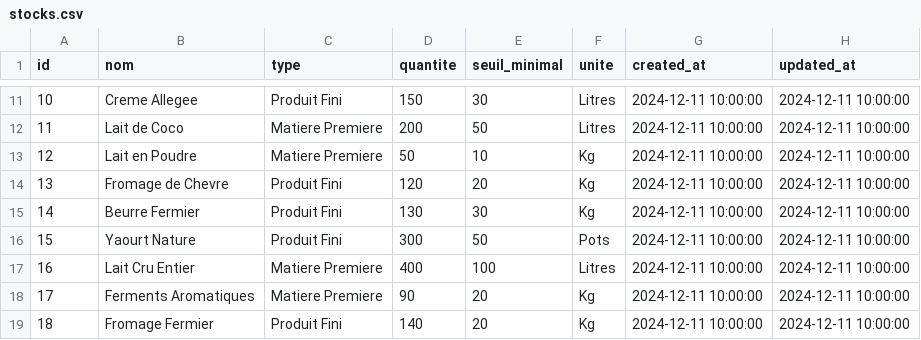
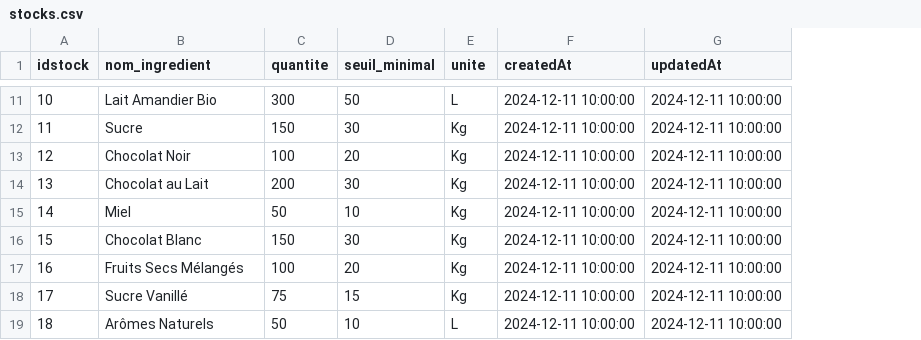
Before and after one commit to LacoutierePaul/Product-Life-Management, a CSV file: bdd-postgre/data/stocks.csv, drawn as a sheet; only a part is shown, gaps mark what is left out; removed rows and columns are numbered as before the commit, all else as after; the diff covers the shown part only; the diff names each change by its address in the sheet, - before the commit and + after, or states it on an @@ line.

```diff
--- a/bdd-postgre/data/stocks.csv
+++ b/bdd-postgre/data/stocks.csv
-column C (type), rows 11-19: Produit Fini | Matiere Premiere | Matiere Premiere | Produit Fini | Produit Fini | Produit Fini | Matiere Premiere | Matiere Premiere | Produit Fini
-A1: id
+A1: idstock
-B1: nom
+B1: nom_ingredient
-F1: created_at
+F1: createdAt
-G1: updated_at
+G1: updatedAt
-B11 (nom_ingredient): Creme Allegee
+B11 (nom_ingredient): Lait Amandier Bio
-C11 (quantite): 150
+C11 (quantite): 300
-D11 (seuil_minimal): 30
+D11 (seuil_minimal): 50
-E11 (unite): Litres
+E11 (unite): L
-B12 (nom_ingredient): Lait de Coco
+B12 (nom_ingredient): Sucre
-C12 (quantite): 200
+C12 (quantite): 150
-D12 (seuil_minimal): 50
+D12 (seuil_minimal): 30
-E12 (unite): Litres
+E12 (unite): Kg
-B13 (nom_ingredient): Lait en Poudre
+B13 (nom_ingredient): Chocolat Noir
-C13 (quantite): 50
+C13 (quantite): 100
-D13 (seuil_minimal): 10
+D13 (seuil_minimal): 20
-B14 (nom_ingredient): Fromage de Chevre
+B14 (nom_ingredient): Chocolat au Lait
-C14 (quantite): 120
+C14 (quantite): 200
-D14 (seuil_minimal): 20
+D14 (seuil_minimal): 30
-B15 (nom_ingredient): Beurre Fermier
+B15 (nom_ingredient): Miel
-C15 (quantite): 130
+C15 (quantite): 50
-D15 (seuil_minimal): 30
+D15 (seuil_minimal): 10
-B16 (nom_ingredient): Yaourt Nature
+B16 (nom_ingredient): Chocolat Blanc
-C16 (quantite): 300
+C16 (quantite): 150
-D16 (seuil_minimal): 50
+D16 (seuil_minimal): 30
-E16 (unite): Pots
+E16 (unite): Kg
-B17 (nom_ingredient): Lait Cru Entier
+B17 (nom_ingredient): Fruits Secs Mélangés
-C17 (quantite): 400
+C17 (quantite): 100
-D17 (seuil_minimal): 100
+D17 (seuil_minimal): 20
-E17 (unite): Litres
+E17 (unite): Kg
-B18 (nom_ingredient): Ferments Aromatiques
+B18 (nom_ingredient): Sucre Vanillé
-C18 (quantite): 90
+C18 (quantite): 75
-D18 (seuil_minimal): 20
+D18 (seuil_minimal): 15
-B19 (nom_ingredient): Fromage Fermier
+B19 (nom_ingredient): Arômes Naturels
-C19 (quantite): 140
+C19 (quantite): 50
-D19 (seuil_minimal): 20
+D19 (seuil_minimal): 10
-E19 (unite): Kg
+E19 (unite): L
```
Also changed, not shown: 40 edited cells elsewhere in this file, bdd-postgre/data/controle_qualite.csv, bdd-postgre/data/fournisseurs.csv, 7 other files.
